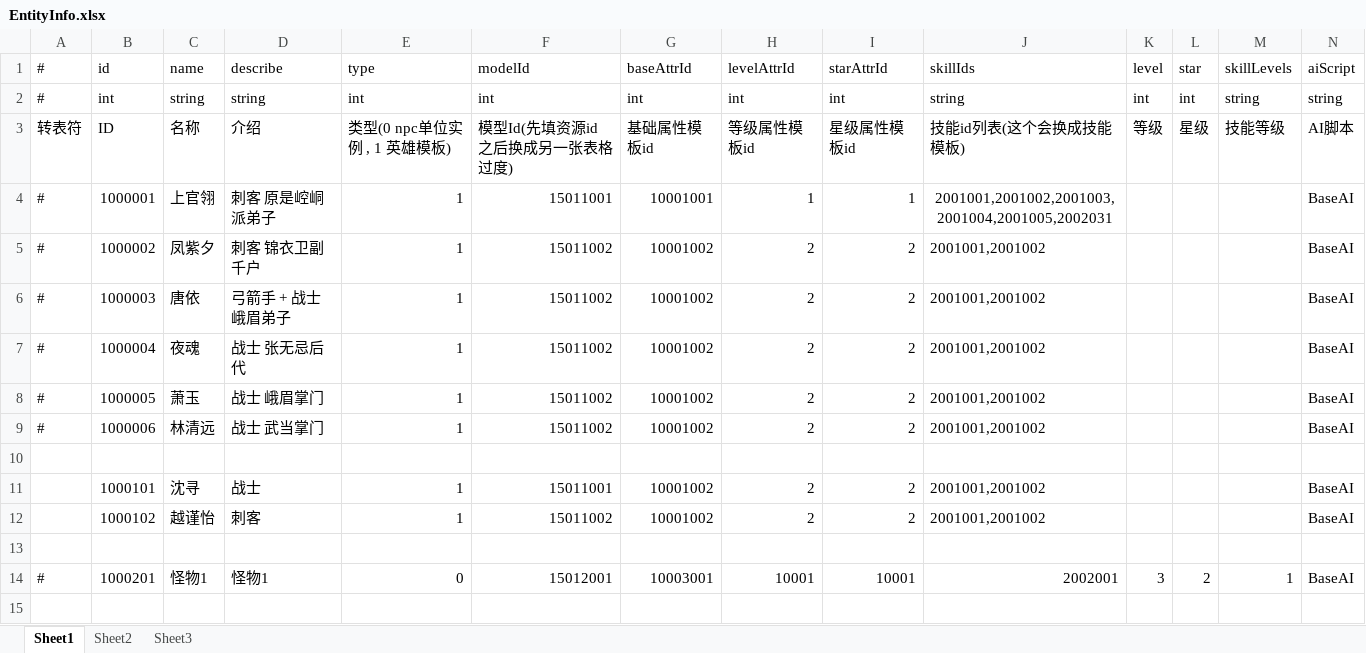
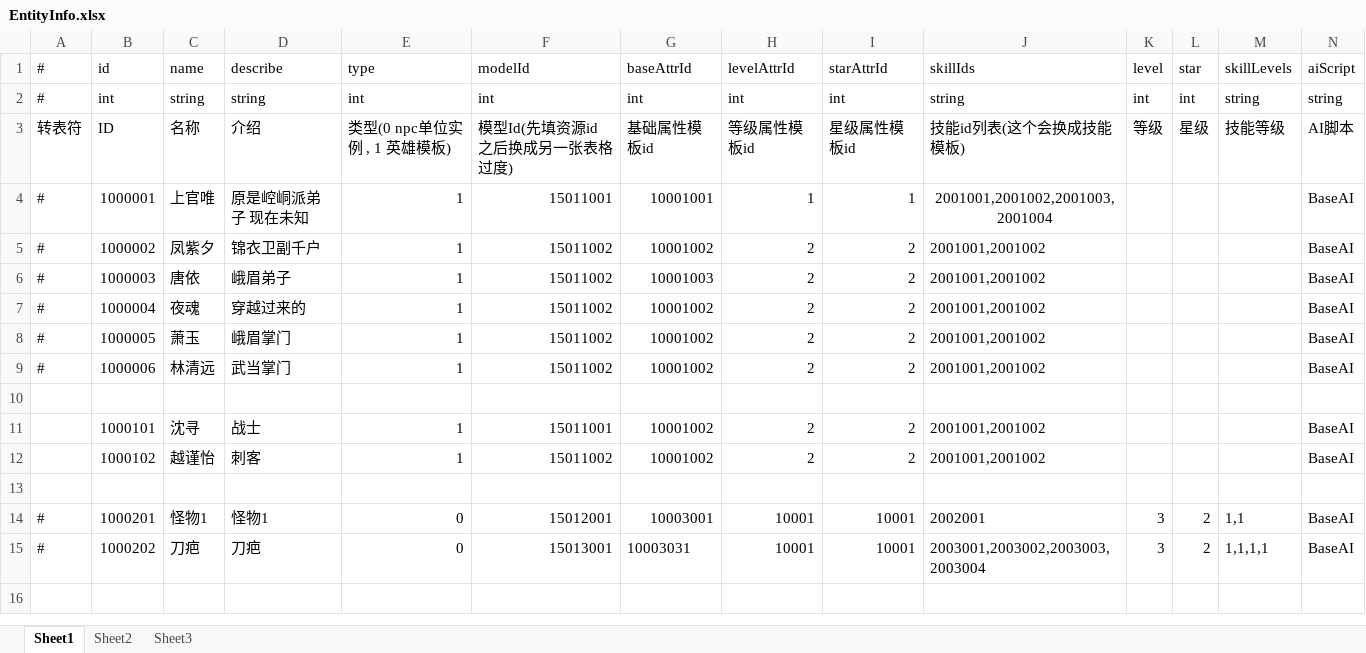
Before and after one commit to thanklzhang/001_GameFramework_Config, an Excel workbook: data_table/EntityInfo.xlsx, sheet Sheet1, drawn as a sheet; only a part is shown; values as stored, in another font and other column widths than the file's, no borders; the diff covers the shown part only; the diff names each change by its address in the sheet, - before the commit and + after, or states it on an @@ line.

```diff
--- a/data_table/EntityInfo.xlsx (sheet Sheet1)
+++ b/data_table/EntityInfo.xlsx (sheet Sheet1)
-C4 (name): 上官翎
+C4 (name): 上官唯
-D4 (describe): 刺客 原是崆峒派弟子
+D4 (describe): 原是崆峒派弟子 现在未知
-J4 (skillIds): 2001001,2001002,2001003,2001004,2001005,2002031
+J4 (skillIds): 2001001,2001002,2001003,2001004
-D5 (describe): 刺客 锦衣卫副千户
+D5 (describe): 锦衣卫副千户
-D6 (describe): 弓箭手 + 战士 峨眉弟子
+D6 (describe): 峨眉弟子
-G6 (baseAttrId): 10001002
+G6 (baseAttrId): 10001003
-D7 (describe): 战士 张无忌后代
+D7 (describe): 穿越过来的
-D8 (describe): 战士 峨眉掌门
+D8 (describe): 峨眉掌门
-D9 (describe): 战士 武当掌门
+D9 (describe): 武当掌门
-J14 alignment: right
+J14 alignment: left
-M14 (skillLevels): 1
+M14 (skillLevels): 1,1
+row 15: # | 1000202 | 刀疤 | 刀疤 | 0 | 15013001 | 10003031 | 10001 | 10001 | 2003001,2003002,2003003,2003004 | 3 | 2 | 1,1,1,1 | BaseAI
```
Also changed, not shown: 4 added rows, 6 edited cells and cell formats elsewhere in this sheet, data_table/Battle.xlsx, data_table/CalculateEffect.xlsx, 16 other files.
